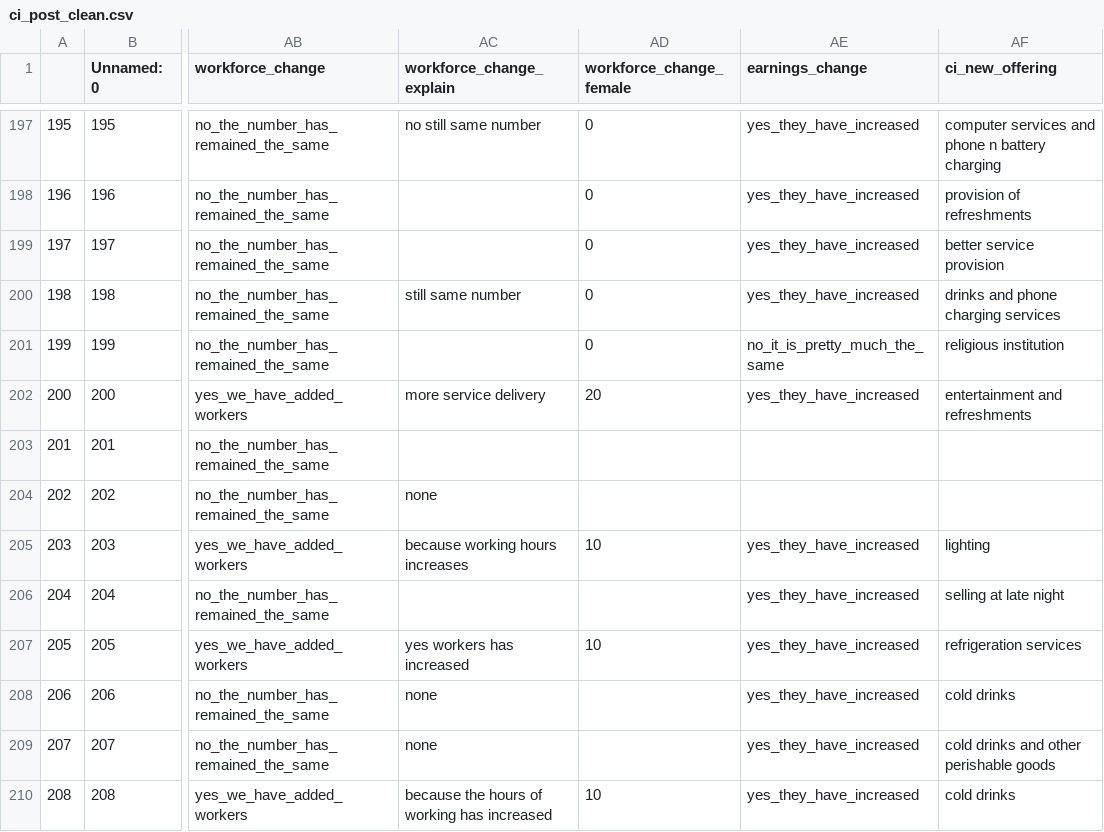
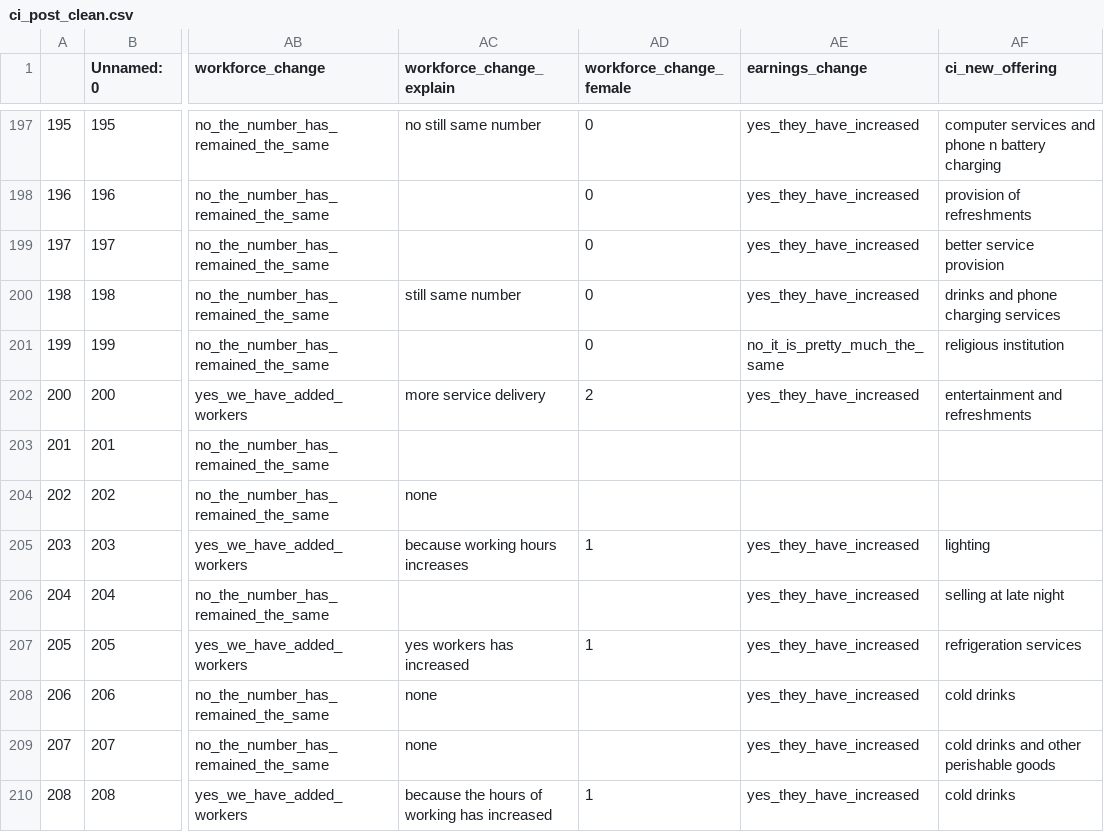
Before and after one commit to Renewvia-Energy/survey_impact_analysis, a CSV file: data_cleaning/datasets_clean/ci_post_clean.csv, drawn as a sheet; only a part is shown, gaps mark what is left out; the diff covers the shown part only; the diff names each change by its address in the sheet, - before the commit and + after, or states it on an @@ line.

```diff
--- a/data_cleaning/datasets_clean/ci_post_clean.csv
+++ b/data_cleaning/datasets_clean/ci_post_clean.csv
-AD202 (workforce_change_female): 20
+AD202 (workforce_change_female): 2
-AD205 (workforce_change_female): 10
+AD205 (workforce_change_female): 1
-AD207 (workforce_change_female): 10
+AD207 (workforce_change_female): 1
-AD210 (workforce_change_female): 10
+AD210 (workforce_change_female): 1
```
Also changed, not shown: 64 edited cells elsewhere in this file, data_cleaning/datasets_encoded/ci_post_encoded.csv, 15 other files.
